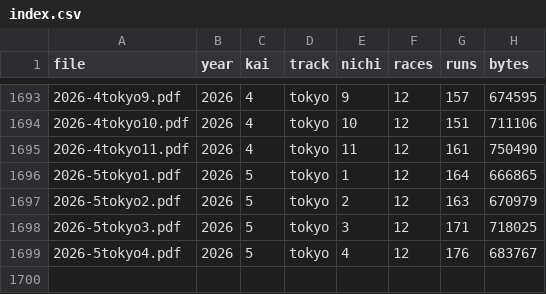
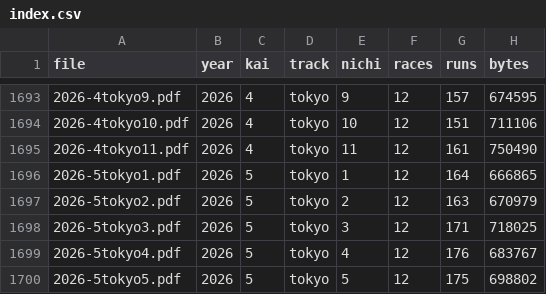
Before and after one commit to otakuan-pixel/jra2, a CSV file: data/results/index.csv, drawn as a sheet; only a part is shown, gaps mark what is left out.

```diff
--- a/data/results/index.csv
+++ b/data/results/index.csv
@@ -1699 +1699,2 @@ file,year,kai,track,nichi,races,runs,bytes
 2026-5tokyo4.pdf,2026,5,tokyo,4,12,176,683767
+2026-5tokyo5.pdf,2026,5,tokyo,5,12,175,698802
```
Also changed, not shown: 2 other files.
